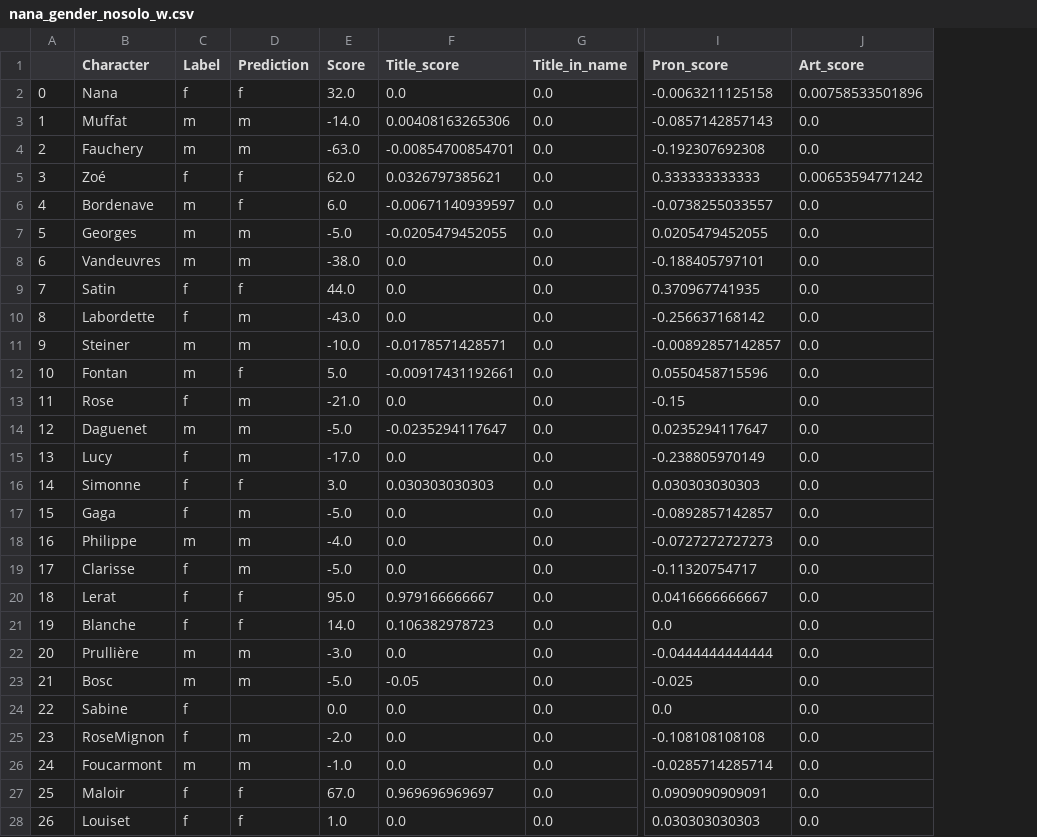
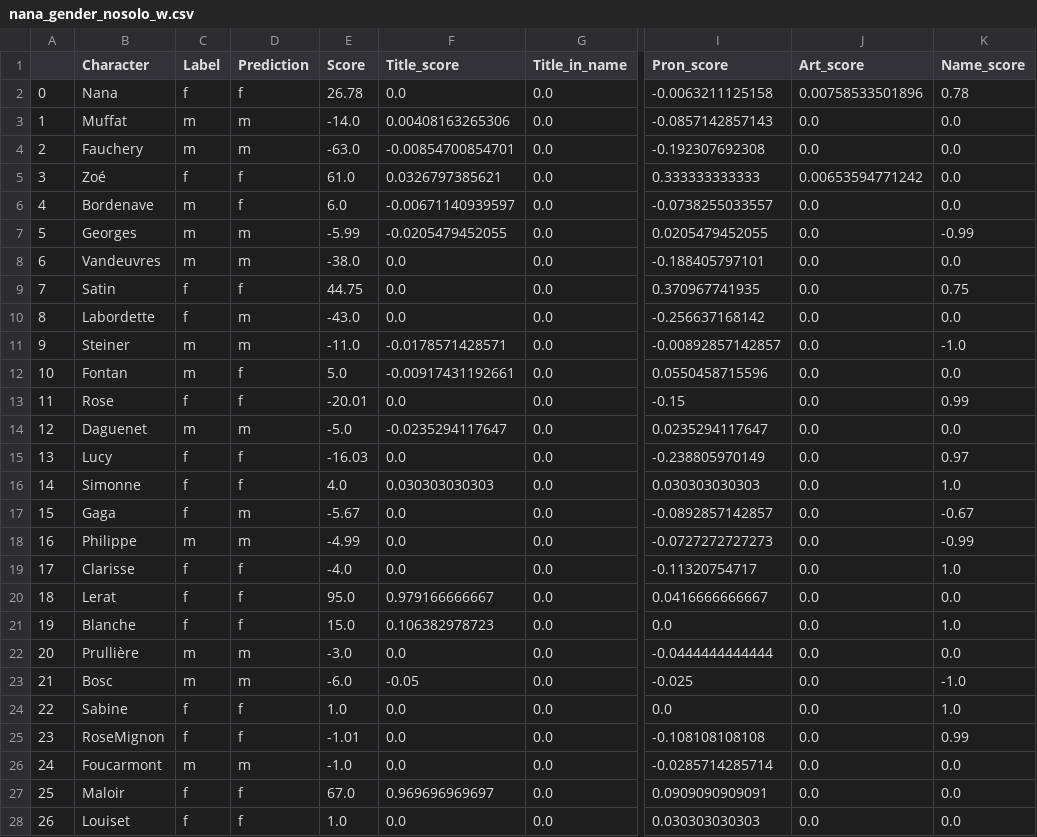
Before and after one commit to semplea/characters-meta, a CSV file: python/metadata/nana_gender_nosolo_w.csv, drawn as a sheet; only a part is shown, gaps mark what is left out; the diff covers the shown part only; the diff names each change by its address in the sheet, - before the commit and + after, or states it on an @@ line.

```diff
--- a/python/metadata/nana_gender_nosolo_w.csv
+++ b/python/metadata/nana_gender_nosolo_w.csv
+column K (Name_score), rows 2-28: 0.78 | 0.0 | 0.0 | 0.0 | 0.0 | -0.99 | 0.0 | 0.75 | 0.0 | -1.0 | 0.0 | 0.99 | 0.0 | 0.97 | 1.0 | -0.67 | -0.99 | 1.0 | 0.0 | 1.0 | 0.0 | -1.0 | 1.0 | 0.99 | 0.0 | 0.0 | 0.0
-E2 (Score): 32.0
+E2 (Score): 26.78
-E5 (Score): 62.0
+E5 (Score): 61.0
-E7 (Score): -5.0
+E7 (Score): -5.99
-E9 (Score): 44.0
+E9 (Score): 44.75
-E11 (Score): -10.0
+E11 (Score): -11.0
-D13 (Prediction): m
+D13 (Prediction): f
-E13 (Score): -21.0
+E13 (Score): -20.01
-D15 (Prediction): m
+D15 (Prediction): f
-E15 (Score): -17.0
+E15 (Score): -16.03
-E16 (Score): 3.0
+E16 (Score): 4.0
-E17 (Score): -5.0
+E17 (Score): -5.67
-E18 (Score): -4.0
+E18 (Score): -4.99
-D19 (Prediction): m
+D19 (Prediction): f
-E19 (Score): -5.0
+E19 (Score): -4.0
-E21 (Score): 14.0
+E21 (Score): 15.0
-E23 (Score): -5.0
+E23 (Score): -6.0
-D24 (Prediction): (empty)
+D24 (Prediction): f
-E24 (Score): 0.0
+E24 (Score): 1.0
-D25 (Prediction): m
+D25 (Prediction): f
-E25 (Score): -2.0
+E25 (Score): -1.01
```
Also changed, not shown: 44 edited cells elsewhere in this file, python/metadata/madamebovary_gender_solo.csv, python/metadata/madamebovary_gender_solo_w.csv, 47 other files.
